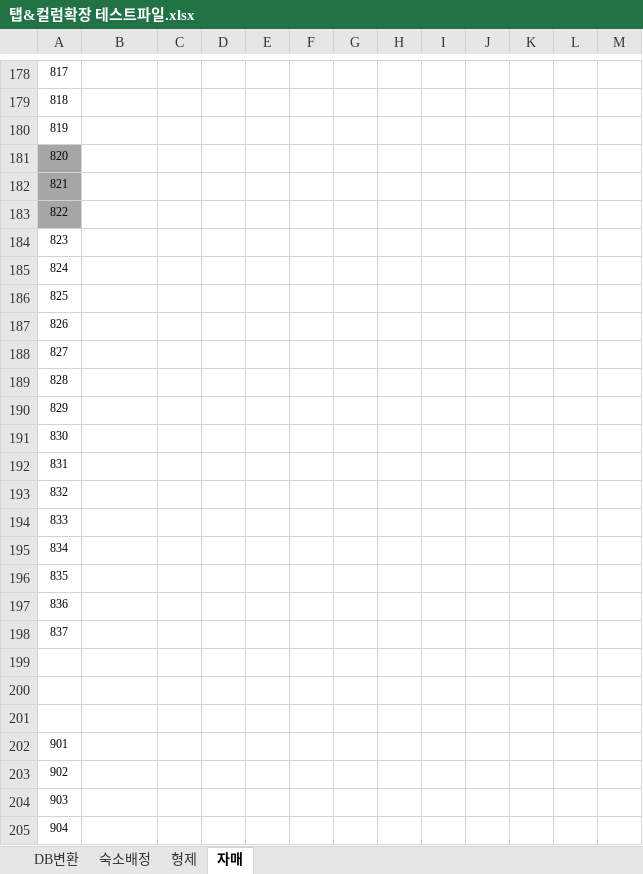
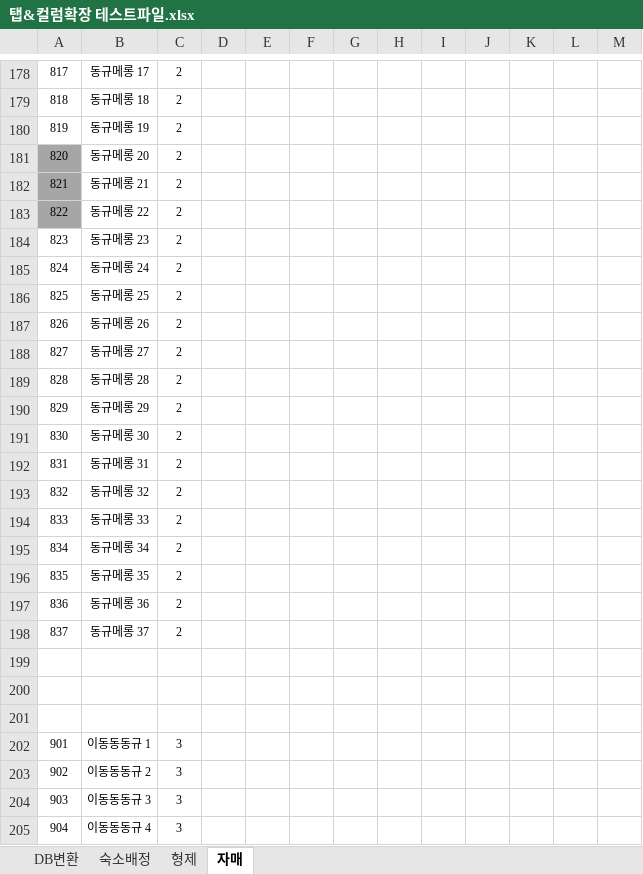
Before and after one commit to LDK1009/Create_Room_Card_From_Excel, an Excel workbook: project/src/assets/탭&컬럼확장 테스트파일.xlsx, sheet 자매, drawn as a sheet; only a part is shown, gaps mark what is left out; values as stored, in another font and other column widths than the file's, no borders; the diff covers the shown part only; the diff names each change by its address in the sheet, - before the commit and + after, or states it on an @@ line.

```diff
--- a/project/src/assets/탭&컬럼확장 테스트파일.xlsx (sheet 자매)
+++ b/project/src/assets/탭&컬럼확장 테스트파일.xlsx (sheet 자매)
-B178: (empty)
+B178: 동규메롱 17
-C178:C198: (empty)
+C178:C198: 2
-B179: (empty)
+B179: 동규메롱 18
-B180: (empty)
+B180: 동규메롱 19
-B181: (empty)
+B181: 동규메롱 20
-B182: (empty)
+B182: 동규메롱 21
-B183: (empty)
+B183: 동규메롱 22
-B184: (empty)
+B184: 동규메롱 23
-B185: (empty)
+B185: 동규메롱 24
-B186: (empty)
+B186: 동규메롱 25
-B187: (empty)
+B187: 동규메롱 26
-B188: (empty)
+B188: 동규메롱 27
-B189: (empty)
+B189: 동규메롱 28
-B190: (empty)
+B190: 동규메롱 29
-B191: (empty)
+B191: 동규메롱 30
-B192: (empty)
+B192: 동규메롱 31
-B193: (empty)
+B193: 동규메롱 32
-B194: (empty)
+B194: 동규메롱 33
-B195: (empty)
+B195: 동규메롱 34
-B196: (empty)
+B196: 동규메롱 35
-B197: (empty)
+B197: 동규메롱 36
-B198: (empty)
+B198: 동규메롱 37
-B202: (empty)
+B202: 이동동동규 1
-C202:C205: (empty)
+C202:C205: 3
-B203: (empty)
+B203: 이동동동규 2
-B204: (empty)
+B204: 이동동동규 3
-B205: (empty)
+B205: 이동동동규 4
```
Also changed, not shown: 279 edited cells elsewhere in this sheet, sheet 숙소배정, sheet 형제, 1 other file.
